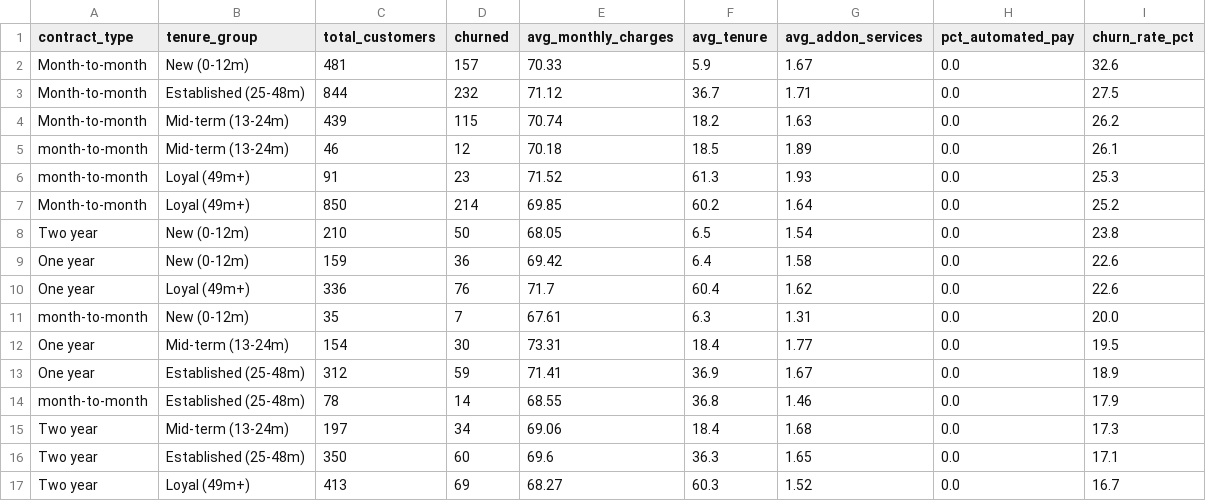
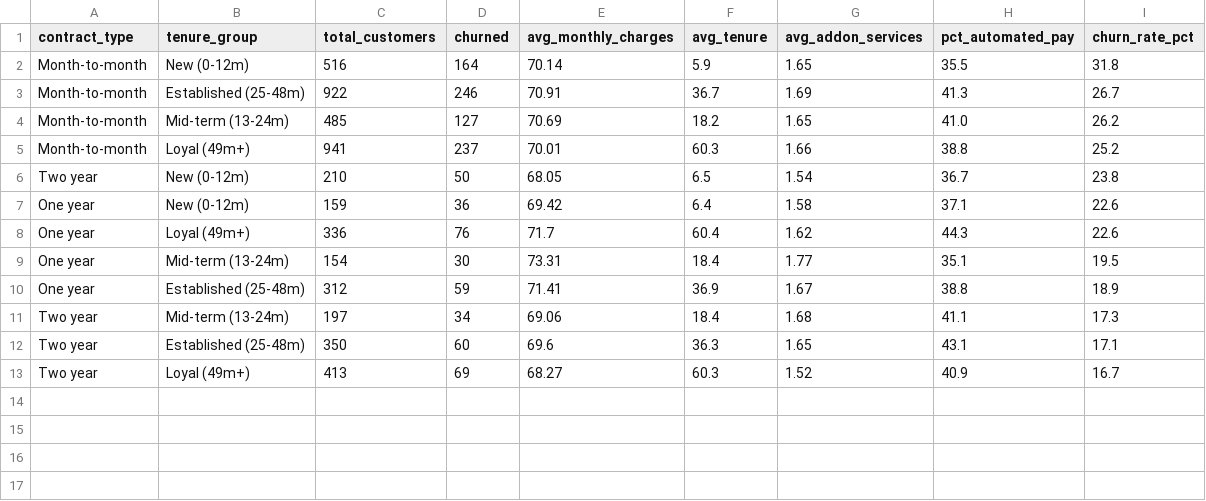
Before and after one commit to saikat100/telecom-churn-analysis, a CSV file: reports/segmentation_summary.csv, drawn as a sheet.

Commit message:
Fix two defects that were silently corrupting the analysis
Both bugs passed unnoticed because nothing compared the code's assumptions
against the values the export actually contains.

1. Inconsistent category spellings were never reconciled. The raw file stores
   gender as Male/male/M/Female/female/F and contract as Month-to-month and
   month-to-month, so groupby treated one segment as several. 250 customers
   sat in a separate 'month-to-month' bucket, which is why the reported
   month-to-month churn rate was 27.5% instead of 27.0%, and the top three
   segments looked like 60.4% of churn rather than 65.2%.
   New standardise_categorical_values() folds known variants into one
   canonical value and reports every replacement in the cleaning audit.
   Unknown values are left alone rather than guessed at.

2. is_fully_automated_payer was 0 for all 4,995 customers. It matched on
   'Bank transfer (automatic)' and 'Credit card (automatic)', but this export
   uses 'Bank transfer' and 'Credit card'. Nearly 40% of customers were
   mislabelled as manual payers and the feature carried no signal. Matching
   now accepts both spellings, case-insensitively; 1,989 customers qualify.

The unit tests missed both because their fixtures used the same wrong values
as the source. Nine regression tests now assert against the real export
spellings, taking the suite from 48 to 57.

Also corrects the data dictionary descriptions that contradicted their own
generated unique counts, and rewrites the README: its setup block was an
unterminated code fence, its status still read 'Class 1 of 3', and it had no
instructions for running the pipeline, dashboard or tests.

```diff
--- a/reports/segmentation_summary.csv
+++ b/reports/segmentation_summary.csv
@@ -1,17 +1,13 @@
 contract_type,tenure_group,total_customers,churned,avg_monthly_charges,avg_tenure,avg_addon_services,pct_automated_pay,churn_rate_pct
-Month-to-month,New (0-12m),481,157,70.33,5.9,1.67,0.0,32.6
-Month-to-month,Established (25-48m),844,232,71.12,36.7,1.71,0.0,27.5
-Month-to-month,Mid-term (13-24m),439,115,70.74,18.2,1.63,0.0,26.2
-month-to-month,Mid-term (13-24m),46,12,70.18,18.5,1.89,0.0,26.1
-month-to-month,Loyal (49m+),91,23,71.52,61.3,1.93,0.0,25.3
-Month-to-month,Loyal (49m+),850,214,69.85,60.2,1.64,0.0,25.2
-Two year,New (0-12m),210,50,68.05,6.5,1.54,0.0,23.8
-One year,New (0-12m),159,36,69.42,6.4,1.58,0.0,22.6
-One year,Loyal (49m+),336,76,71.7,60.4,1.62,0.0,22.6
-month-to-month,New (0-12m),35,7,67.61,6.3,1.31,0.0,20.0
-One year,Mid-term (13-24m),154,30,73.31,18.4,1.77,0.0,19.5
-One year,Established (25-48m),312,59,71.41,36.9,1.67,0.0,18.9
-month-to-month,Established (25-48m),78,14,68.55,36.8,1.46,0.0,17.9
-Two year,Mid-term (13-24m),197,34,69.06,18.4,1.68,0.0,17.3
-Two year,Established (25-48m),350,60,69.6,36.3,1.65,0.0,17.1
-Two year,Loyal (49m+),413,69,68.27,60.3,1.52,0.0,16.7
+Month-to-month,New (0-12m),516,164,70.14,5.9,1.65,35.5,31.8
+Month-to-month,Established (25-48m),922,246,70.91,36.7,1.69,41.3,26.7
+Month-to-month,Mid-term (13-24m),485,127,70.69,18.2,1.65,41.0,26.2
+Month-to-month,Loyal (49m+),941,237,70.01,60.3,1.66,38.8,25.2
+Two year,New (0-12m),210,50,68.05,6.5,1.54,36.7,23.8
+One year,New (0-12m),159,36,69.42,6.4,1.58,37.1,22.6
+One year,Loyal (49m+),336,76,71.7,60.4,1.62,44.3,22.6
+One year,Mid-term (13-24m),154,30,73.31,18.4,1.77,35.1,19.5
+One year,Established (25-48m),312,59,71.41,36.9,1.67,38.8,18.9
+Two year,Mid-term (13-24m),197,34,69.06,18.4,1.68,41.1,17.3
+Two year,Established (25-48m),350,60,69.6,36.3,1.65,43.1,17.1
+Two year,Loyal (49m+),413,69,68.27,60.3,1.52,40.9,16.7
```
Also changed, not shown: 15 other files.
